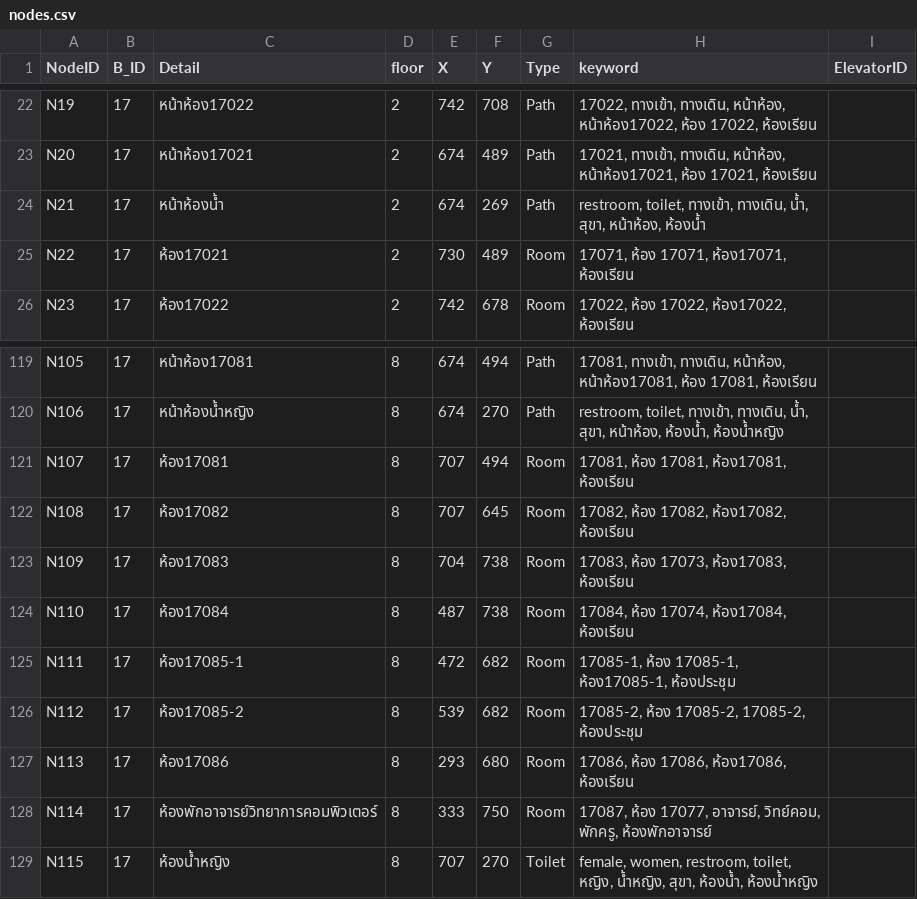
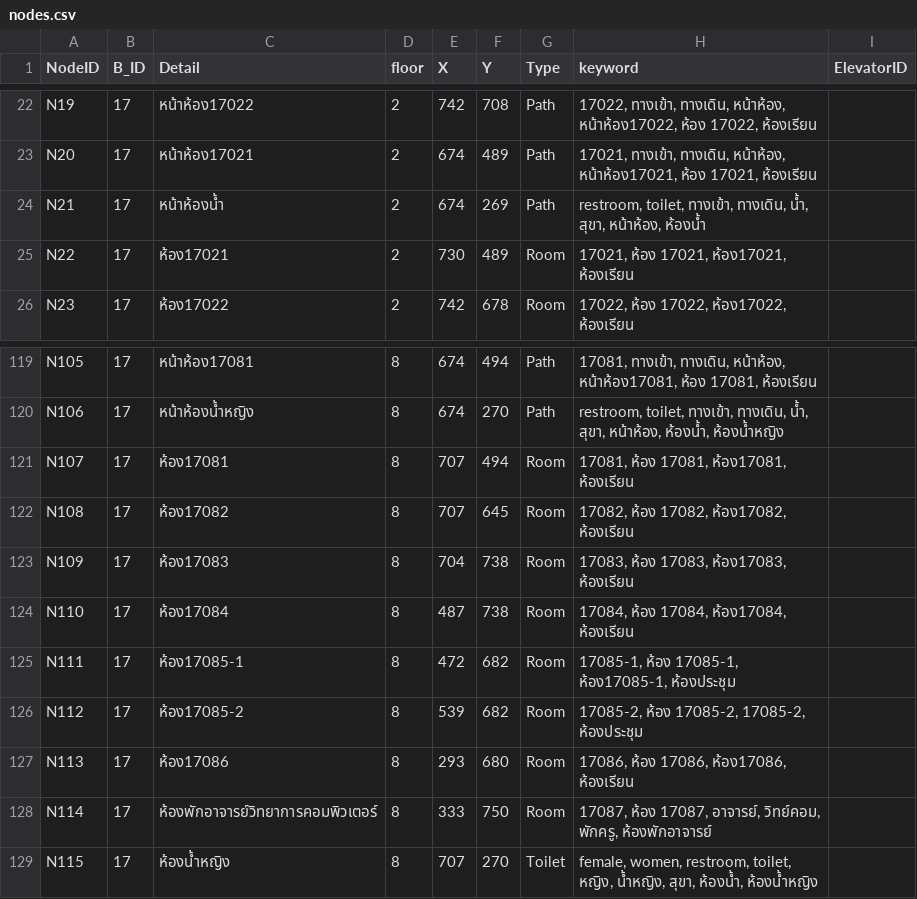
Before and after one commit to CSpipat/Nav_RMUTSB_Projects, a CSV file: nodes.csv, drawn as a sheet; only a part is shown, gaps mark what is left out.

Commit message:
fix bug: keyword for search

```diff
--- a/nodes.csv
+++ b/nodes.csv
@@ -24,3 +24,3 @@ N20,17,หน้าห้อง17021,2,674,489,Path,"17021, ทางเข้
 N21,17,หน้าห้องน้ำ,2,674,269,Path,"restroom, toilet, ทางเข้า, ทางเดิน, น้ำ, สุขา, หน้าห้อง, ห้องน้ำ"
-N22,17,ห้อง17021,2,730,489,Room,"17071, ห้อง 17071, ห้อง17071, ห้องเรียน"
+N22,17,ห้อง17021,2,730,489,Room,"17021, ห้อง 17021, ห้อง17021, ห้องเรียน"
 N23,17,ห้อง17022,2,742,678,Room,"17022, ห้อง 17022, ห้อง17022, ห้องเรียน"
@@ -122,4 +122,4 @@ N107,17,ห้อง17081,8,707,494,Room,"17081, ห้อง 17081, ห้อ
 N108,17,ห้อง17082,8,707,645,Room,"17082, ห้อง 17082, ห้อง17082, ห้องเรียน"
-N109,17,ห้อง17083,8,704,738,Room,"17083, ห้อง 17073, ห้อง17083, ห้องเรียน"
-N110,17,ห้อง17084,8,487,738,Room,"17084, ห้อง 17074, ห้อง17084, ห้องเรียน"
+N109,17,ห้อง17083,8,704,738,Room,"17083, ห้อง 17083, ห้อง17083, ห้องเรียน"
+N110,17,ห้อง17084,8,487,738,Room,"17084, ห้อง 17084, ห้อง17084, ห้องเรียน"
 N111,17,ห้อง17085-1,8,472,682,Room,"17085-1, ห้อง 17085-1, ห้อง17085-1, ห้องประชุม"
@@ -127,3 +127,3 @@ N112,17,ห้อง17085-2,8,539,682,Room,"17085-2, ห้อง 17085-2, 17085
 N113,17,ห้อง17086,8,293,680,Room,"17086, ห้อง 17086, ห้อง17086, ห้องเรียน"
-N114,17,ห้องพักอาจารย์วิทยาการคอมพิวเตอร์,8,333,750,Room,"17087, ห้อง 17077, อาจารย์, วิทย์คอม, พักครู, ห้องพักอาจารย์"
+N114,17,ห้องพักอาจารย์วิทยาการคอมพิวเตอร์,8,333,750,Room,"17087, ห้อง 17087, อาจารย์, วิทย์คอม, พักครู, ห้องพักอาจารย์"
 N115,17,ห้องน้ำหญิง,8,707,270,Toilet,"female, women, restroom, toilet, หญิง, น้ำหญิง, สุขา, ห้องน้ำ, ห้องน้ำหญิง"
```
